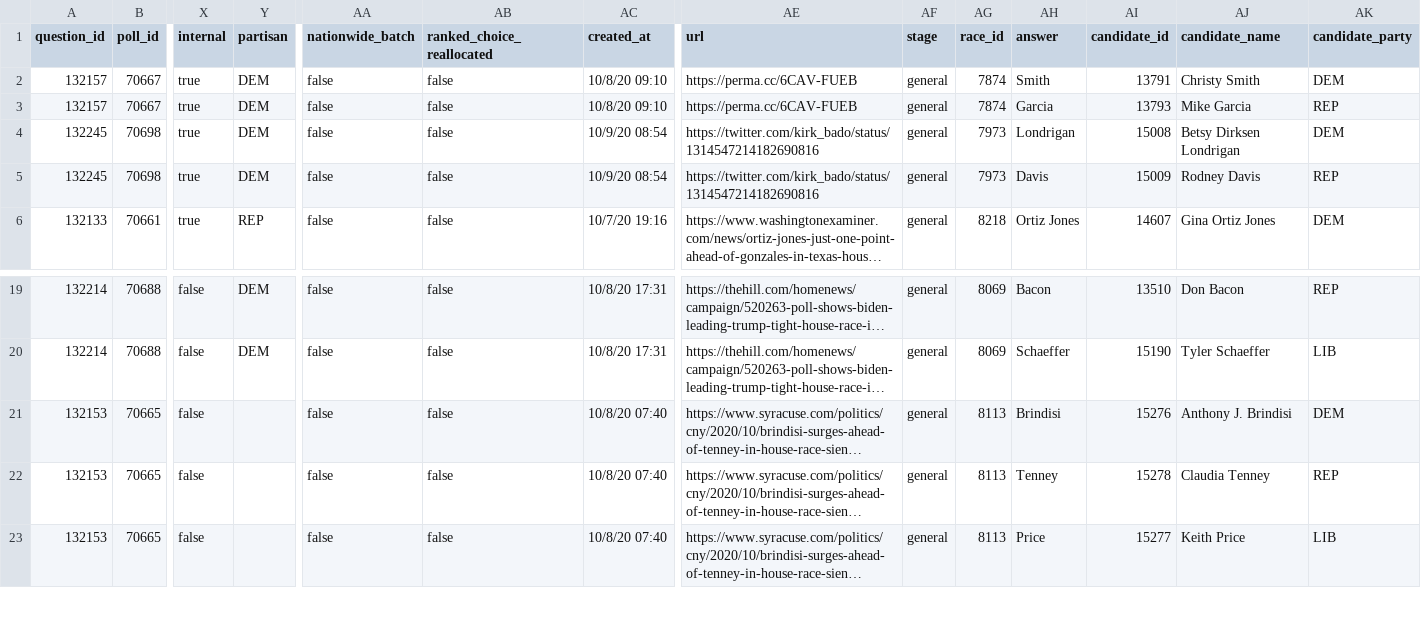
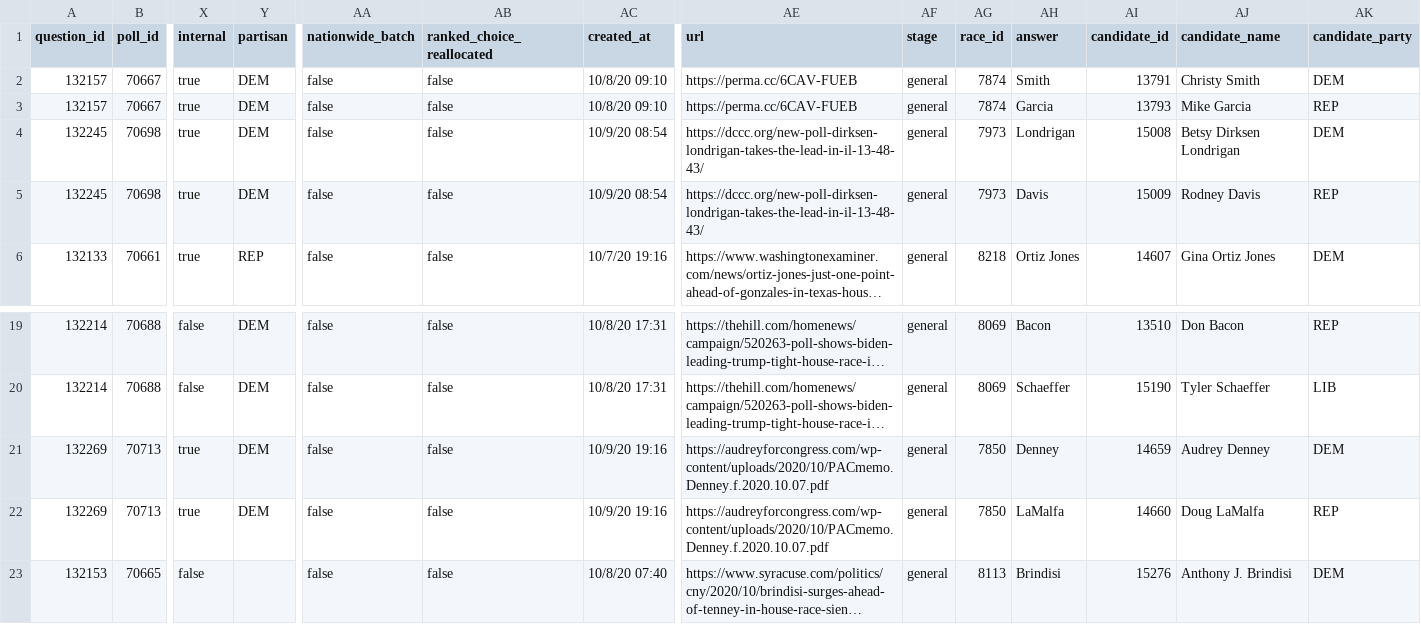
Before and after one commit to simonw/fivethirtyeight-polls, a CSV file: house_polls.csv, drawn as a sheet; only a part is shown, gaps mark what is left out; the shorter side is filled out with more unchanged rows; long unchanged cells end in …; rows hold the shown columns only; the diff names each change by its address in the sheet, - before the commit and + after, or states it on an @@ line.

```diff
--- a/house_polls.csv
+++ b/house_polls.csv
-AE4:AE5 (url): https://twitter.com/kirk_bado/status/1314547214182690816
+AE4:AE5 (url): https://dccc.org/new-poll-dirksen-londrigan-takes-the-lead-in-il-13-48-43/
+row 21: 132269 | 70713 | true | DEM | false | false | 10/9/20 19:16 | https://audreyforcongress.com/wp-content/uploads/2020/10/PACmemo.Denney.f.2020.10.07.pdf | general | 7850 | Denney | 14659 | Audrey Denney | DEM
+row 22: 132269 | 70713 | true | DEM | false | false | 10/9/20 19:16 | https://audreyforcongress.com/wp-content/uploads/2020/10/PACmemo.Denney.f.2020.10.07.pdf | general | 7850 | LaMalfa | 14660 | Doug LaMalfa | REP
```
Also changed, not shown: 2 other files.
